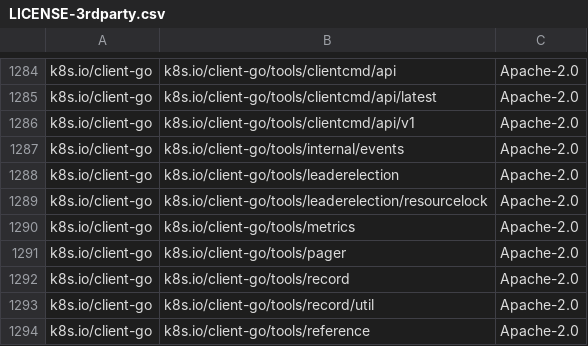
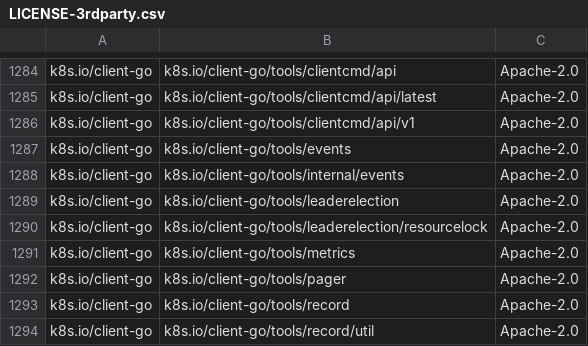
Before and after one commit to DataDog/chaos-controller, a CSV file: LICENSE-3rdparty.csv, drawn as a sheet; only a part is shown, gaps mark what is left out; the shorter side is filled out with more unchanged rows.

Commit message:
chore(ci): Lint/Format/Licenses

```diff
--- a/LICENSE-3rdparty.csv
+++ b/LICENSE-3rdparty.csv
@@ -1286,2 +1286,3 @@ k8s.io/client-go,k8s.io/client-go/tools/clientcmd/api/latest,Apache-2.0
 k8s.io/client-go,k8s.io/client-go/tools/clientcmd/api/v1,Apache-2.0
+k8s.io/client-go,k8s.io/client-go/tools/events,Apache-2.0
 k8s.io/client-go,k8s.io/client-go/tools/internal/events,Apache-2.0
```
Also changed, not shown: 5 other files.
